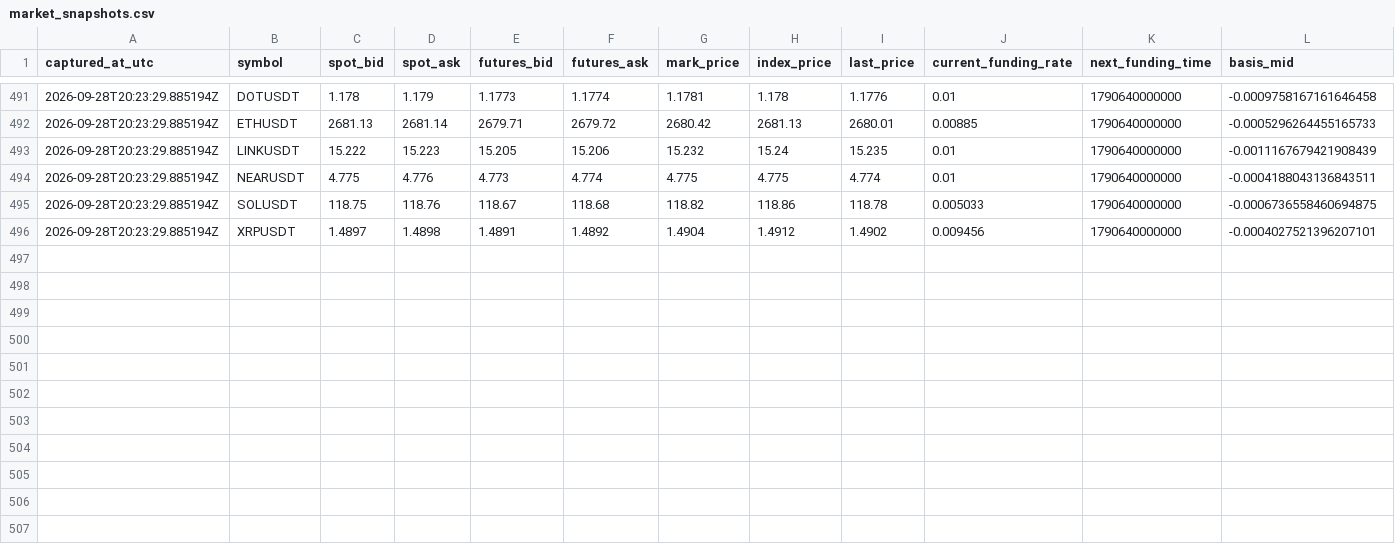
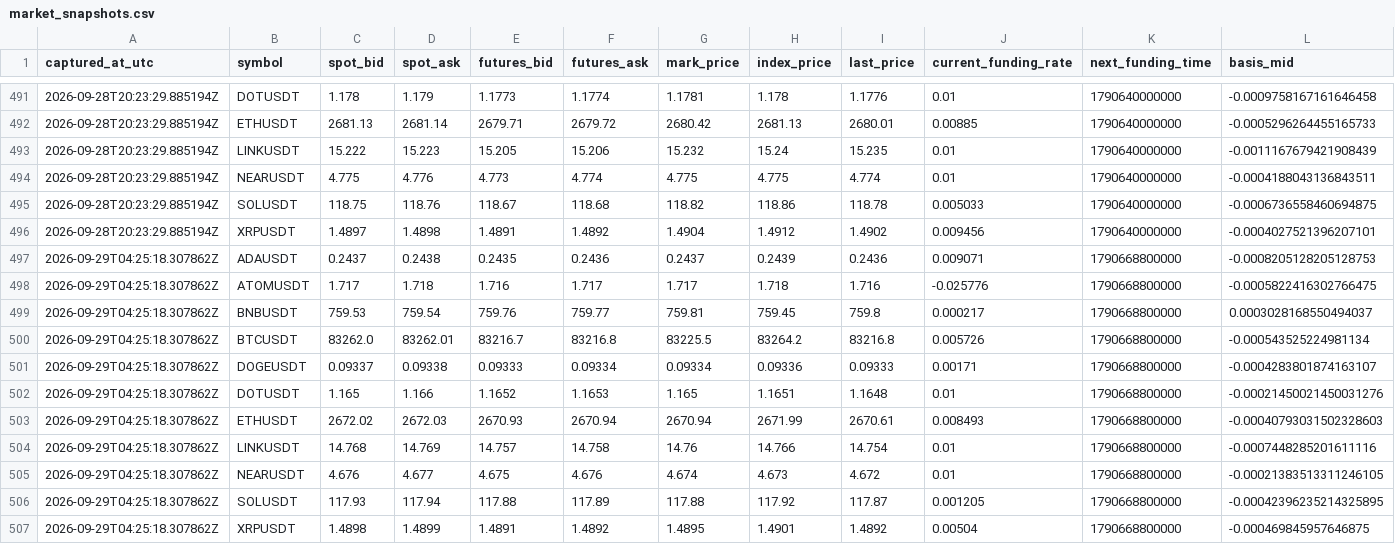
Before and after one commit to sirbob1998-eng/bitunix-paper-test, a CSV file: paper_test/market_snapshots.csv, drawn as a sheet; only a part is shown, gaps mark what is left out; rows hold the shown columns only; the diff names each change by its address in the sheet, - before the commit and + after, or states it on an @@ line.

```diff
--- a/paper_test/market_snapshots.csv
+++ b/paper_test/market_snapshots.csv
+row 497: 2026-09-29T04:25:18.307862Z | ADAUSDT | 0.2437 | 0.2438 | 0.2435 | 0.2436 | 0.2437 | 0.2439 | 0.2436 | 0.009071 | 1790668800000 | -0.0008205128205128753
+row 498: 2026-09-29T04:25:18.307862Z | ATOMUSDT | 1.717 | 1.718 | 1.716 | 1.717 | 1.717 | 1.718 | 1.716 | -0.025776 | 1790668800000 | -0.0005822416302766475
+row 499: 2026-09-29T04:25:18.307862Z | BNBUSDT | 759.53 | 759.54 | 759.76 | 759.77 | 759.81 | 759.45 | 759.8 | 0.000217 | 1790668800000 | 0.0003028168550494037
+row 500: 2026-09-29T04:25:18.307862Z | BTCUSDT | 83262.0 | 83262.01 | 83216.7 | 83216.8 | 83225.5 | 83264.2 | 83216.8 | 0.005726 | 1790668800000 | -0.000543525224981134
+row 501: 2026-09-29T04:25:18.307862Z | DOGEUSDT | 0.09337 | 0.09338 | 0.09333 | 0.09334 | 0.09334 | 0.09336 | 0.09333 | 0.00171 | 1790668800000 | -0.0004283801874163107
+row 502: 2026-09-29T04:25:18.307862Z | DOTUSDT | 1.165 | 1.166 | 1.1652 | 1.1653 | 1.165 | 1.1651 | 1.1648 | 0.01 | 1790668800000 | -0.00021450021450031276
+row 503: 2026-09-29T04:25:18.307862Z | ETHUSDT | 2672.02 | 2672.03 | 2670.93 | 2670.94 | 2670.94 | 2671.99 | 2670.61 | 0.008493 | 1790668800000 | -0.00040793031502328603
+row 504: 2026-09-29T04:25:18.307862Z | LINKUSDT | 14.768 | 14.769 | 14.757 | 14.758 | 14.76 | 14.766 | 14.754 | 0.01 | 1790668800000 | -0.0007448285201611116
+row 505: 2026-09-29T04:25:18.307862Z | NEARUSDT | 4.676 | 4.677 | 4.675 | 4.676 | 4.674 | 4.673 | 4.672 | 0.01 | 1790668800000 | -0.00021383513311246105
+row 506: 2026-09-29T04:25:18.307862Z | SOLUSDT | 117.93 | 117.94 | 117.88 | 117.89 | 117.88 | 117.92 | 117.87 | 0.001205 | 1790668800000 | -0.00042396235214325895
+row 507: 2026-09-29T04:25:18.307862Z | XRPUSDT | 1.4898 | 1.4899 | 1.4891 | 1.4892 | 1.4895 | 1.4901 | 1.4892 | 0.00504 | 1790668800000 | -0.000469845957646875
```
Also changed, not shown: paper_test/funding.csv, paper_test/snapshots.csv, 1 other file.
